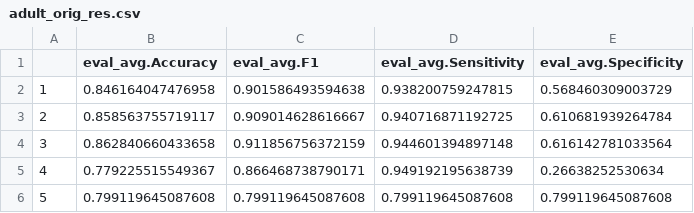
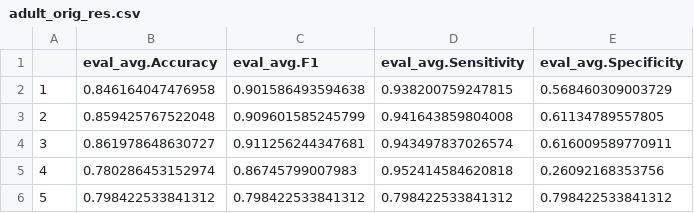
Before and after one commit to foesine/Master-Thesis, a CSV file: results/adult_orig_res.csv, drawn as a sheet.

```diff
--- a/results/adult_orig_res.csv
+++ b/results/adult_orig_res.csv
@@ -2,5 +2,5 @@
 "1",0.846164047476958,0.901586493594638,0.938200759247815,0.568460309003729
-"2",0.858563755719117,0.909014628616667,0.940716871192725,0.610681939264784
-"3",0.862840660433658,0.911856756372159,0.944601394897148,0.616142781033564
-"4",0.779225515549367,0.866468738790171,0.949192195638739,0.26638252530634
-"5",0.799119645087608,0.799119645087608,0.799119645087608,0.799119645087608
+"2",0.859425767522048,0.909601585245799,0.941643859804008,0.61134789557805
+"3",0.861978648630727,0.911256244347681,0.943497837026574,0.616009589770911
+"4",0.780286453152974,0.86745799007983,0.952414584620818,0.26092168353756
+"5",0.798422533841312,0.798422533841312,0.798422533841312,0.798422533841312
```
Also changed, not shown: results/cps_orig_res.csv, 5 other files.
